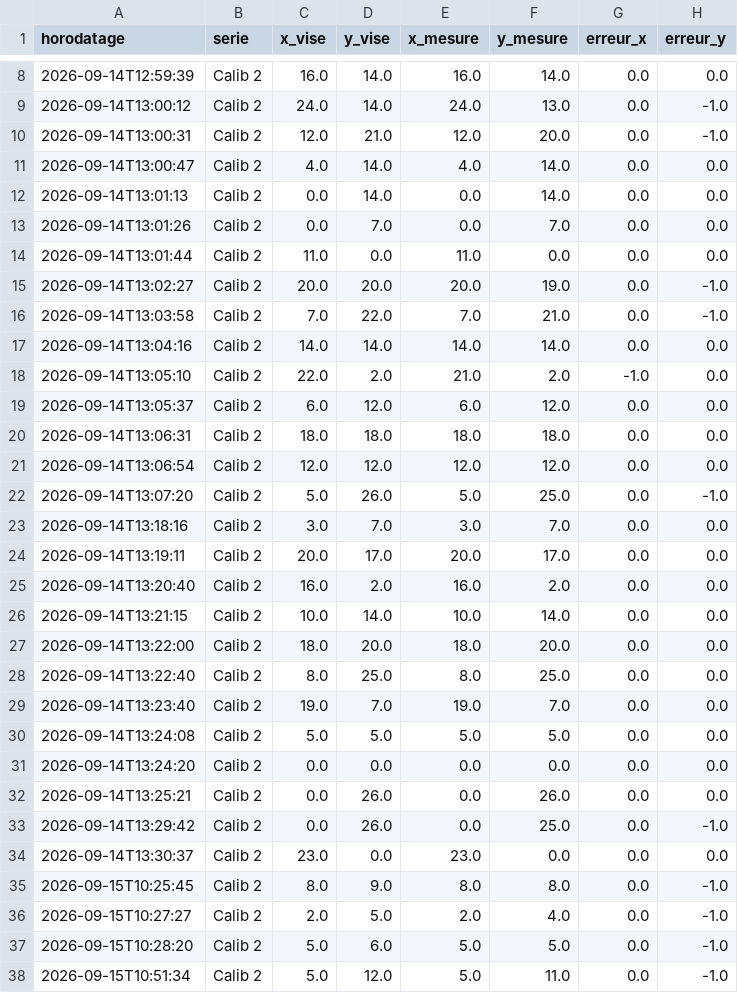
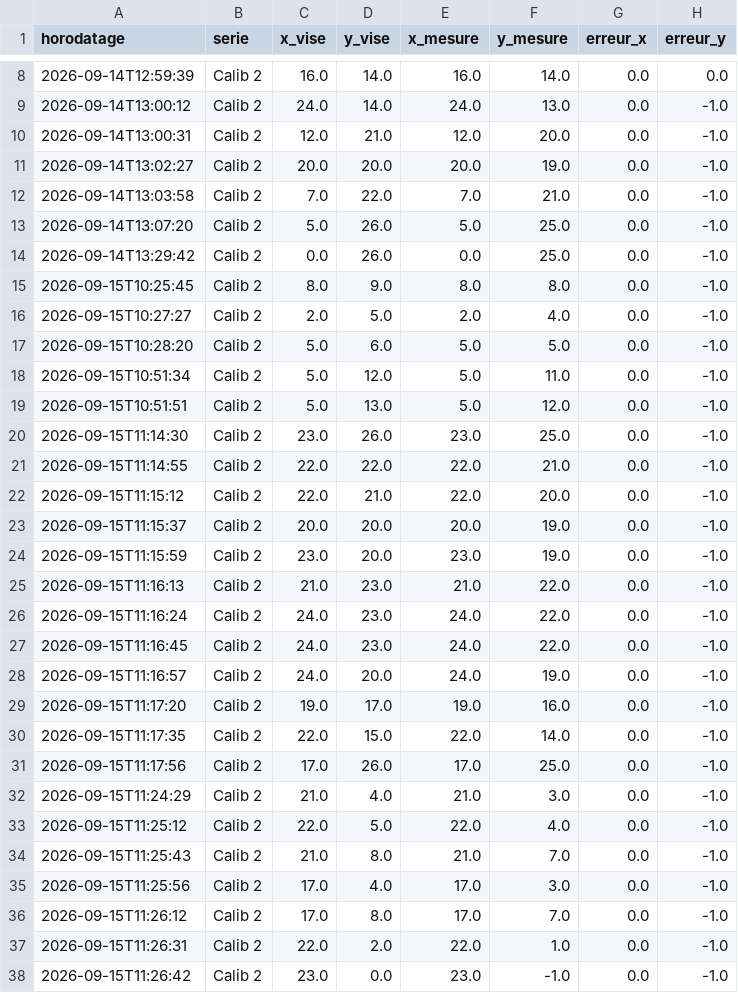
Before and after one commit to jamel926/hornetdeathstar, a CSV file: Bras/ModuleDeDeplacement/resultats/apprentissage_erreurs.csv, drawn as a sheet; only a part is shown, gaps mark what is left out; the shorter side is filled out with more unchanged rows.

```diff
--- a/Bras/ModuleDeDeplacement/resultats/apprentissage_erreurs.csv
+++ b/Bras/ModuleDeDeplacement/resultats/apprentissage_erreurs.csv
@@ -10,26 +10,6 @@ horodatage,serie,x_vise,y_vise,x_mesure,y_mesure,erreur_x,erreur_y
 2026-09-14T13:00:31,Calib 2,12.0,21.0,12.0,20.0,0.0,-1.0
-2026-09-14T13:00:47,Calib 2,4.0,14.0,4.0,14.0,0.0,0.0
-2026-09-14T13:01:13,Calib 2,0.0,14.0,0.0,14.0,0.0,0.0
-2026-09-14T13:01:26,Calib 2,0.0,7.0,0.0,7.0,0.0,0.0
-2026-09-14T13:01:44,Calib 2,11.0,0.0,11.0,0.0,0.0,0.0
 2026-09-14T13:02:27,Calib 2,20.0,20.0,20.0,19.0,0.0,-1.0
 2026-09-14T13:03:58,Calib 2,7.0,22.0,7.0,21.0,0.0,-1.0
-2026-09-14T13:04:16,Calib 2,14.0,14.0,14.0,14.0,0.0,0.0
-2026-09-14T13:05:10,Calib 2,22.0,2.0,21.0,2.0,-1.0,0.0
-2026-09-14T13:05:37,Calib 2,6.0,12.0,6.0,12.0,0.0,0.0
-2026-09-14T13:06:31,Calib 2,18.0,18.0,18.0,18.0,0.0,0.0
-2026-09-14T13:06:54,Calib 2,12.0,12.0,12.0,12.0,0.0,0.0
 2026-09-14T13:07:20,Calib 2,5.0,26.0,5.0,25.0,0.0,-1.0
-2026-09-14T13:18:16,Calib 2,3.0,7.0,3.0,7.0,0.0,0.0
-2026-09-14T13:19:11,Calib 2,20.0,17.0,20.0,17.0,0.0,0.0
-2026-09-14T13:20:40,Calib 2,16.0,2.0,16.0,2.0,0.0,0.0
-2026-09-14T13:21:15,Calib 2,10.0,14.0,10.0,14.0,0.0,0.0
-2026-09-14T13:22:00,Calib 2,18.0,20.0,18.0,20.0,0.0,0.0
-2026-09-14T13:22:40,Calib 2,8.0,25.0,8.0,25.0,0.0,0.0
-2026-09-14T13:23:40,Calib 2,19.0,7.0,19.0,7.0,0.0,0.0
-2026-09-14T13:24:08,Calib 2,5.0,5.0,5.0,5.0,0.0,0.0
-2026-09-14T13:24:20,Calib 2,0.0,0.0,0.0,0.0,0.0,0.0
-2026-09-14T13:25:21,Calib 2,0.0,26.0,0.0,26.0,0.0,0.0
 2026-09-14T13:29:42,Calib 2,0.0,26.0,0.0,25.0,0.0,-1.0
-2026-09-14T13:30:37,Calib 2,23.0,0.0,23.0,0.0,0.0,0.0
 2026-09-15T10:25:45,Calib 2,8.0,9.0,8.0,8.0,0.0,-1.0
```
Also changed, not shown: 1 other file.
